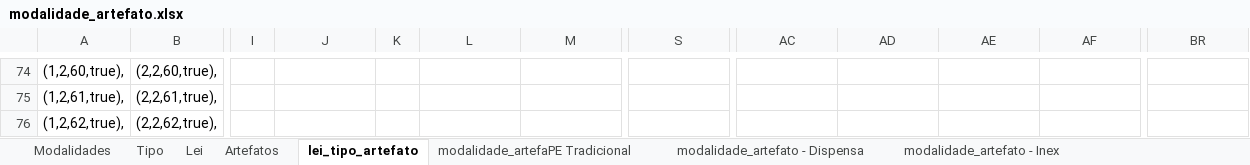
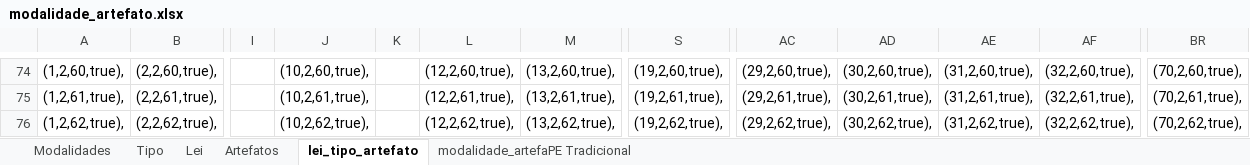
Before and after one commit to elielrj/processo_de_aquisicao, an Excel workbook: db/modalidade_artefato.xlsx, sheet lei_tipo_artefato, drawn as a sheet; only a part is shown, gaps mark what is left out; values as stored, in another font and other column widths than the file's, no borders; the diff covers the shown part only; the diff names each change by its address in the sheet, - before the commit and + after, or states it on an @@ line.

Commit message:
Adicionado correlação entre lei_tipo_artefato

```diff
--- a/db/modalidade_artefato.xlsx (sheet lei_tipo_artefato)
+++ b/db/modalidade_artefato.xlsx (sheet lei_tipo_artefato)
-sheet tab: modalidade_artefato - Dispensa
-sheet tab: modalidade_artefato - Inex
-J74: (empty)
+J74: (10,2,60,true),
-L74: (empty)
+L74: (12,2,60,true),
-M74: (empty)
+M74: (13,2,60,true),
-S74: (empty)
+S74: (19,2,60,true),
-AC74: (empty)
+AC74: (29,2,60,true),
-AD74: (empty)
+AD74: (30,2,60,true),
-AE74: (empty)
+AE74: (31,2,60,true),
-AF74: (empty)
+AF74: (32,2,60,true),
-BR74: (empty)
+BR74: (70,2,60,true),
-J75: (empty)
+J75: (10,2,61,true),
-L75: (empty)
+L75: (12,2,61,true),
-M75: (empty)
+M75: (13,2,61,true),
-S75: (empty)
+S75: (19,2,61,true),
-AC75: (empty)
+AC75: (29,2,61,true),
-AD75: (empty)
+AD75: (30,2,61,true),
-AE75: (empty)
+AE75: (31,2,61,true),
-AF75: (empty)
+AF75: (32,2,61,true),
-BR75: (empty)
+BR75: (70,2,61,true),
-J76: (empty)
+J76: (10,2,62,true),
-L76: (empty)
+L76: (12,2,62,true),
-M76: (empty)
+M76: (13,2,62,true),
-S76: (empty)
+S76: (19,2,62,true),
-AC76: (empty)
+AC76: (29,2,62,true),
-AD76: (empty)
+AD76: (30,2,62,true),
-AE76: (empty)
+AE76: (31,2,62,true),
-AF76: (empty)
+AF76: (32,2,62,true),
-BR76: (empty)
+BR76: (70,2,62,true),
```
Also changed, not shown: 2 added rows, 2 removed rows and 128 edited cells elsewhere in this sheet, sheet Artefatos, sheet modalidade_artefaPE Tradicional, other sheet tabs, 8 other files.
